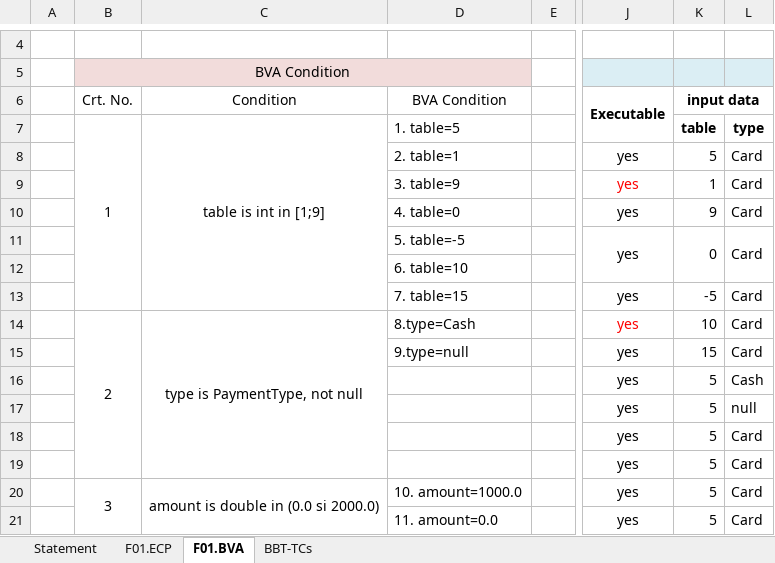
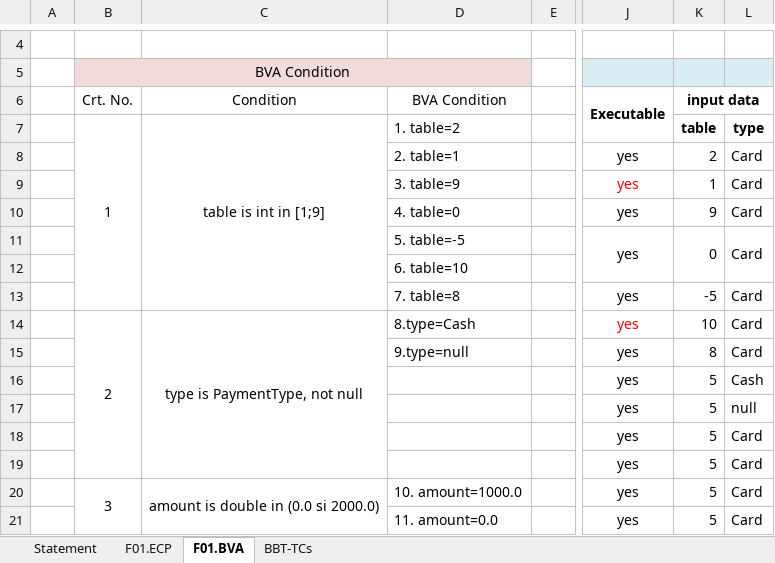
Before and after one commit to damjan214/PizzaShop-VVSS, an Excel workbook: 03_PizzaShop/Docs/Lab02/Lab02_BBT_TCs_Form.xlsx, sheet F01.BVA, drawn as a sheet; only a part is shown, gaps mark what is left out; values as stored, in another font and other column widths than the file's, no borders; the diff names each change by its address in the sheet, - before the commit and + after, or states it on an @@ line.

```diff
--- a/03_PizzaShop/Docs/Lab02/Lab02_BBT_TCs_Form.xlsx (sheet F01.BVA)
+++ b/03_PizzaShop/Docs/Lab02/Lab02_BBT_TCs_Form.xlsx (sheet F01.BVA)
-D7 (BVA Condition): 1. table=5
+D7 (BVA Condition): 1. table=2
-K8 (input data): 5
+K8 (input data): 2
-D13 (BVA Condition): 7. table=15
+D13 (BVA Condition): 7. table=8
-K15 (input data): 15
+K15 (input data): 8
```
Also changed, not shown: sheet BBT-TCs, sheet F01.ECP.
